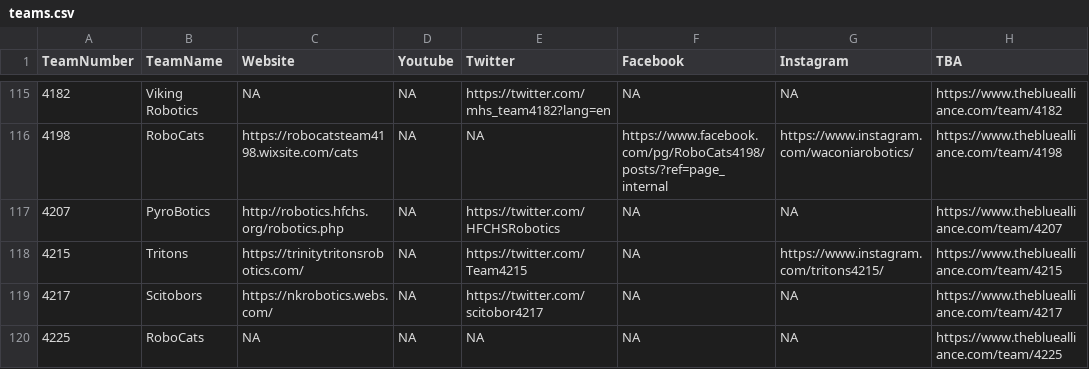
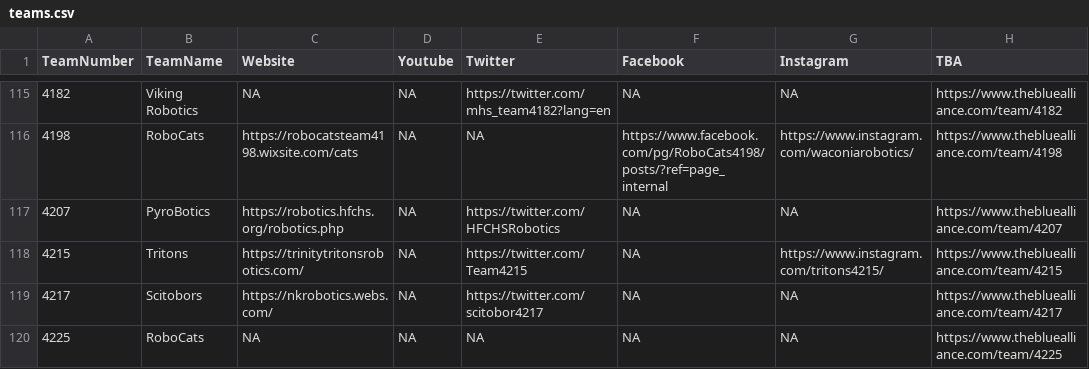
Before and after one commit to frc2052/frc2052.github.io, a CSV file: _data/teams.csv, drawn as a sheet; only a part is shown, gaps mark what is left out; the diff covers the shown part only.

Commit message:
Convert URLs to HTTPS

```diff
--- a/_data/teams.csv
+++ b/_data/teams.csv
@@ -116,3 +116,3 @@ TeamNumber,TeamName,Website,Youtube,Twitter,Facebook,Instagram,TBA
 4198,RoboCats,https://robocatsteam4198.wixsite.com/cats,NA,NA,https://www.facebook.com/pg/RoboCats4198/posts/?ref=page_internal,https://www.instagram.com/waconiarobotics/,https://www.thebluealliance.com/team/4198
-4207,PyroBotics,http://robotics.hfchs.org/robotics.php,NA,https://twitter.com/HFCHSRobotics,NA,NA,https://www.thebluealliance.com/team/4207
+4207,PyroBotics,https://robotics.hfchs.org/robotics.php,NA,https://twitter.com/HFCHSRobotics,NA,NA,https://www.thebluealliance.com/team/4207
 4215,Tritons,https://trinitytritonsrobotics.com/,NA,https://twitter.com/Team4215,NA,https://www.instagram.com/tritons4215/,https://www.thebluealliance.com/team/4215
```
Also changed, not shown: 31 edited cells elsewhere in this file, 5 other files.
